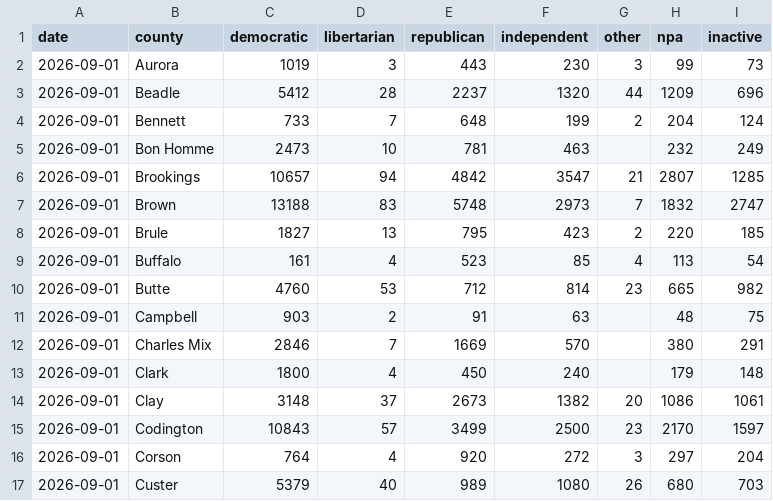
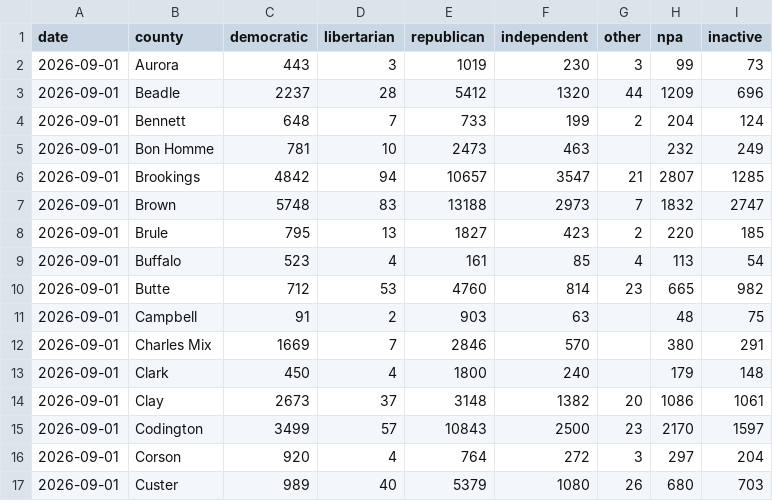
Before and after one commit to cjwinchester/south-dakota-voter-registration-data, a CSV file: data/2026-09-01.csv, drawn as a sheet; only a part is shown; the diff covers the shown part only.

```diff
--- a/data/2026-09-01.csv
+++ b/data/2026-09-01.csv
@@ -1,17 +1,17 @@
 date,county,democratic,libertarian,republican,independent,other,npa,inactive
-2026-09-01,Aurora,1019,3,443,230,3,99,73
-2026-09-01,Beadle,5412,28,2237,1320,44,1209,696
-2026-09-01,Bennett,733,7,648,199,2,204,124
-2026-09-01,Bon Homme,2473,10,781,463,,232,249
-2026-09-01,Brookings,10657,94,4842,3547,21,2807,1285
-2026-09-01,Brown,13188,83,5748,2973,7,1832,2747
-2026-09-01,Brule,1827,13,795,423,2,220,185
-2026-09-01,Buffalo,161,4,523,85,4,113,54
-2026-09-01,Butte,4760,53,712,814,23,665,982
-2026-09-01,Campbell,903,2,91,63,,48,75
-2026-09-01,Charles Mix,2846,7,1669,570,,380,291
-2026-09-01,Clark,1800,4,450,240,,179,148
-2026-09-01,Clay,3148,37,2673,1382,20,1086,1061
-2026-09-01,Codington,10843,57,3499,2500,23,2170,1597
-2026-09-01,Corson,764,4,920,272,3,297,204
-2026-09-01,Custer,5379,40,989,1080,26,680,703
+2026-09-01,Aurora,443,3,1019,230,3,99,73
+2026-09-01,Beadle,2237,28,5412,1320,44,1209,696
+2026-09-01,Bennett,648,7,733,199,2,204,124
+2026-09-01,Bon Homme,781,10,2473,463,,232,249
+2026-09-01,Brookings,4842,94,10657,3547,21,2807,1285
+2026-09-01,Brown,5748,83,13188,2973,7,1832,2747
+2026-09-01,Brule,795,13,1827,423,2,220,185
+2026-09-01,Buffalo,523,4,161,85,4,113,54
+2026-09-01,Butte,712,53,4760,814,23,665,982
+2026-09-01,Campbell,91,2,903,63,,48,75
+2026-09-01,Charles Mix,1669,7,2846,570,,380,291
+2026-09-01,Clark,450,4,1800,240,,179,148
+2026-09-01,Clay,2673,37,3148,1382,20,1086,1061
+2026-09-01,Codington,3499,57,10843,2500,23,2170,1597
+2026-09-01,Corson,920,4,764,272,3,297,204
+2026-09-01,Custer,989,40,5379,1080,26,680,703
```
Also changed, not shown: 100 edited cells elsewhere in this file, 12 other files.
